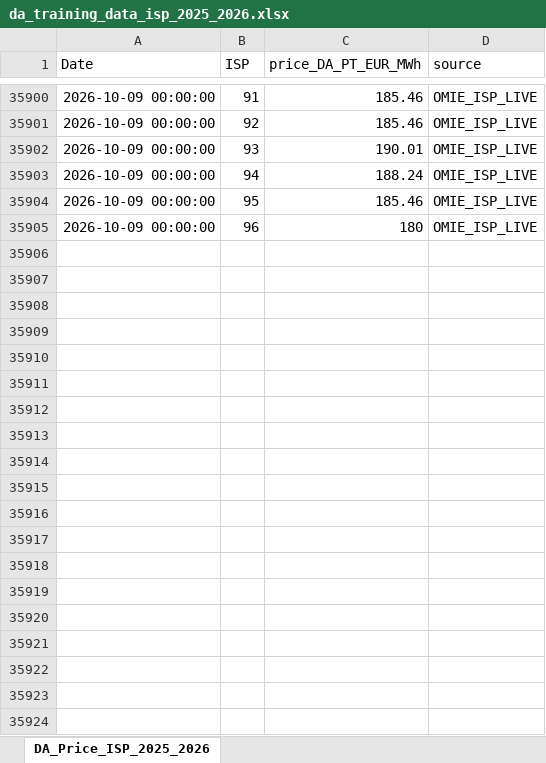
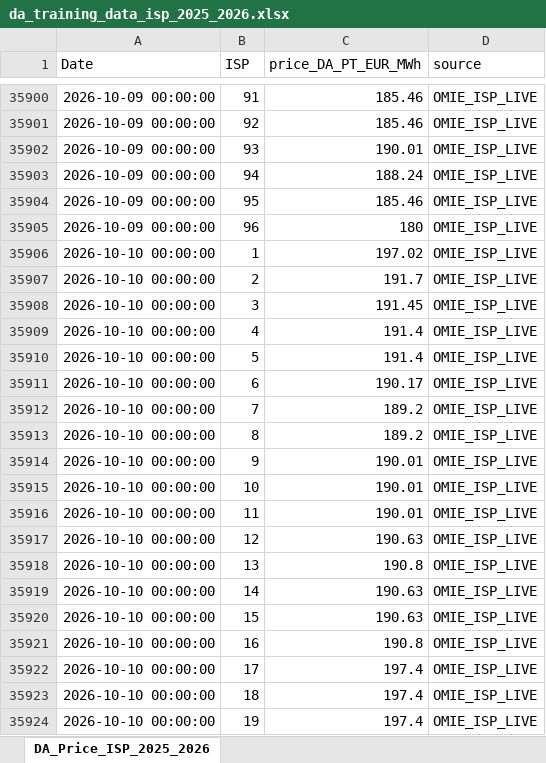
Before and after one commit to Praveen-Energy-Trading/Alqueva-PSP-PV-BESS-24hr-Energy-Trading-DA-IDA-aFRR-mFRR-Optimizer, an Excel workbook: phase_1_da_day_ahead_bidding/da_price_pv_inflow_forecasting/da_training_data_isp_2025_2026.xlsx, sheet DA_Price_ISP_2025_2026, drawn as a sheet; only a part is shown, gaps mark what is left out; values as stored, in another font and other column widths than the file's, no borders; the diff covers the shown part only; the diff names each change by its address in the sheet, - before the commit and + after, or states it on an @@ line.

```diff
--- a/phase_1_da_day_ahead_bidding/da_price_pv_inflow_forecasting/da_training_data_isp_2025_2026.xlsx (sheet DA_Price_ISP_2025_2026)
+++ b/phase_1_da_day_ahead_bidding/da_price_pv_inflow_forecasting/da_training_data_isp_2025_2026.xlsx (sheet DA_Price_ISP_2025_2026)
+row 35906: 2026-10-10 00:00:00 | 1 | 197.02 | OMIE_ISP_LIVE
+row 35907: 2026-10-10 00:00:00 | 2 | 191.7 | OMIE_ISP_LIVE
+row 35908: 2026-10-10 00:00:00 | 3 | 191.45 | OMIE_ISP_LIVE
+row 35909: 2026-10-10 00:00:00 | 4 | 191.4 | OMIE_ISP_LIVE
+row 35910: 2026-10-10 00:00:00 | 5 | 191.4 | OMIE_ISP_LIVE
+row 35911: 2026-10-10 00:00:00 | 6 | 190.17 | OMIE_ISP_LIVE
+row 35912: 2026-10-10 00:00:00 | 7 | 189.2 | OMIE_ISP_LIVE
+row 35913: 2026-10-10 00:00:00 | 8 | 189.2 | OMIE_ISP_LIVE
+row 35914: 2026-10-10 00:00:00 | 9 | 190.01 | OMIE_ISP_LIVE
+row 35915: 2026-10-10 00:00:00 | 10 | 190.01 | OMIE_ISP_LIVE
+row 35916: 2026-10-10 00:00:00 | 11 | 190.01 | OMIE_ISP_LIVE
+row 35917: 2026-10-10 00:00:00 | 12 | 190.63 | OMIE_ISP_LIVE
+row 35918: 2026-10-10 00:00:00 | 13 | 190.8 | OMIE_ISP_LIVE
+row 35919: 2026-10-10 00:00:00 | 14 | 190.63 | OMIE_ISP_LIVE
+row 35920: 2026-10-10 00:00:00 | 15 | 190.63 | OMIE_ISP_LIVE
+row 35921: 2026-10-10 00:00:00 | 16 | 190.8 | OMIE_ISP_LIVE
+row 35922: 2026-10-10 00:00:00 | 17 | 197.4 | OMIE_ISP_LIVE
+row 35923: 2026-10-10 00:00:00 | 18 | 197.4 | OMIE_ISP_LIVE
+row 35924: 2026-10-10 00:00:00 | 19 | 197.4 | OMIE_ISP_LIVE
```
Also changed, not shown: 77 added rows elsewhere in this sheet, 12 other files.
